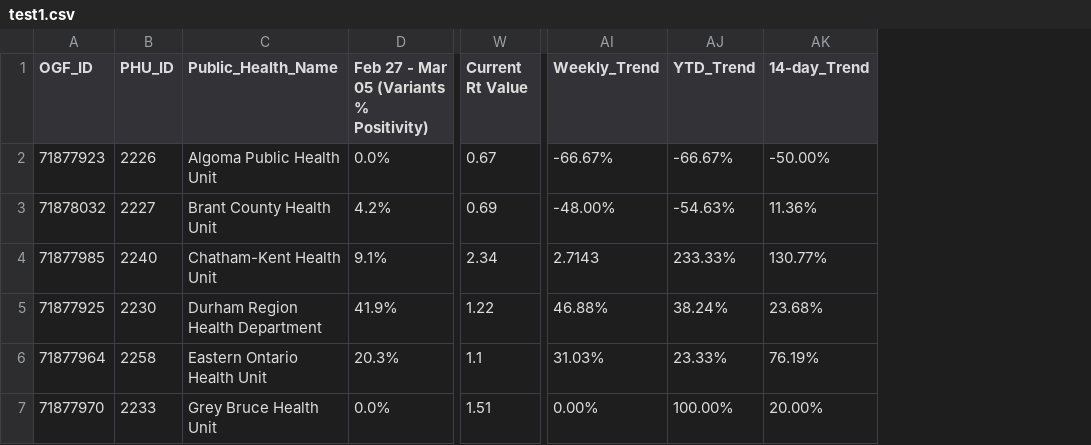
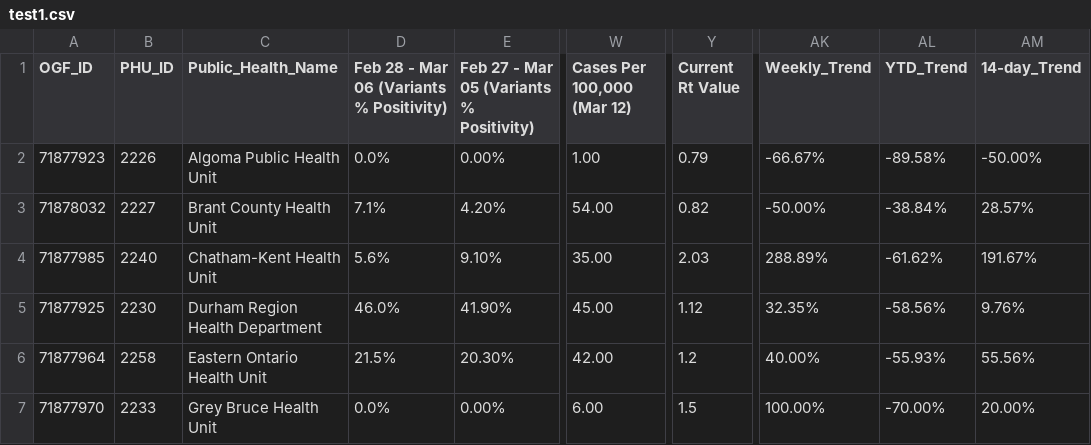
Before and after one commit to NoahCornish/ontarioCOVID-19, a CSV file: test1.csv, drawn as a sheet; only a part is shown, gaps mark what is left out; addresses are those after the commit; the diff covers the shown part only; the diff names each change by its address in the sheet, - before the commit and + after, or states it on an @@ line.

Commit message:
Add files via upload

```diff
--- a/test1.csv
+++ b/test1.csv
+column D, rows 1-7: Feb 28 - Mar 06 (Variants % Positivity) | 0.0% | 7.1% | 5.6% | 46.0% | 21.5% | 0.0%
+column W (Cases Per 100,000 (Mar 12)), rows 2-7: 1.00 | 54.00 | 35.00 | 45.00 | 42.00 | 6.00
-E2: 0.0%
+E2: 0.00%
-Y2 (Current Rt Value): 0.67
+Y2 (Current Rt Value): 0.79
-AL2 (YTD_Trend): -66.67%
+AL2 (YTD_Trend): -89.58%
-E3: 4.2%
+E3: 4.20%
-Y3 (Current Rt Value): 0.69
+Y3 (Current Rt Value): 0.82
-AK3 (Weekly_Trend): -48.00%
+AK3 (Weekly_Trend): -50.00%
-AL3 (YTD_Trend): -54.63%
+AL3 (YTD_Trend): -38.84%
-AM3 (14-day_Trend): 11.36%
+AM3 (14-day_Trend): 28.57%
-E4: 9.1%
+E4: 9.10%
-Y4 (Current Rt Value): 2.34
+Y4 (Current Rt Value): 2.03
-AK4 (Weekly_Trend): 2.7143
+AK4 (Weekly_Trend): 288.89%
-AL4 (YTD_Trend): 233.33%
+AL4 (YTD_Trend): -61.62%
-AM4 (14-day_Trend): 130.77%
+AM4 (14-day_Trend): 191.67%
-E5: 41.9%
+E5: 41.90%
-Y5 (Current Rt Value): 1.22
+Y5 (Current Rt Value): 1.12
-AK5 (Weekly_Trend): 46.88%
+AK5 (Weekly_Trend): 32.35%
-AL5 (YTD_Trend): 38.24%
+AL5 (YTD_Trend): -58.56%
-AM5 (14-day_Trend): 23.68%
+AM5 (14-day_Trend): 9.76%
-E6: 20.3%
+E6: 20.30%
-Y6 (Current Rt Value): 1.1
+Y6 (Current Rt Value): 1.2
-AK6 (Weekly_Trend): 31.03%
+AK6 (Weekly_Trend): 40.00%
-AL6 (YTD_Trend): 23.33%
+AL6 (YTD_Trend): -55.93%
-AM6 (14-day_Trend): 76.19%
+AM6 (14-day_Trend): 55.56%
-E7: 0.0%
+E7: 0.00%
-Y7 (Current Rt Value): 1.51
+Y7 (Current Rt Value): 1.5
-AK7 (Weekly_Trend): 0.00%
+AK7 (Weekly_Trend): 100.00%
-AL7 (YTD_Trend): 100.00%
+AL7 (YTD_Trend): -70.00%
```
Also changed, not shown: 136 edited cells elsewhere in this file.
